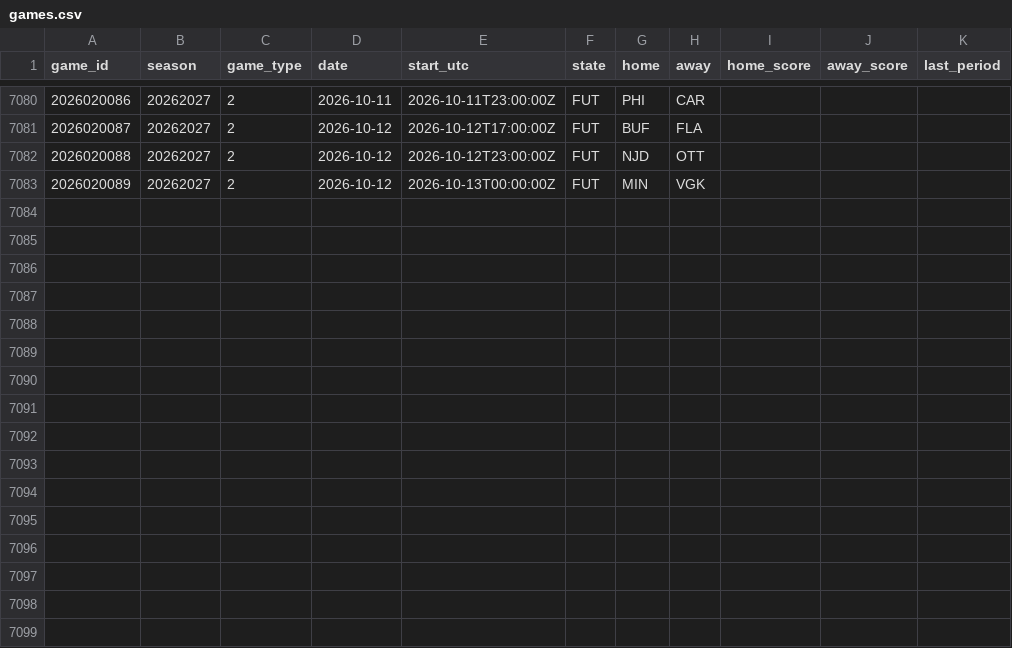
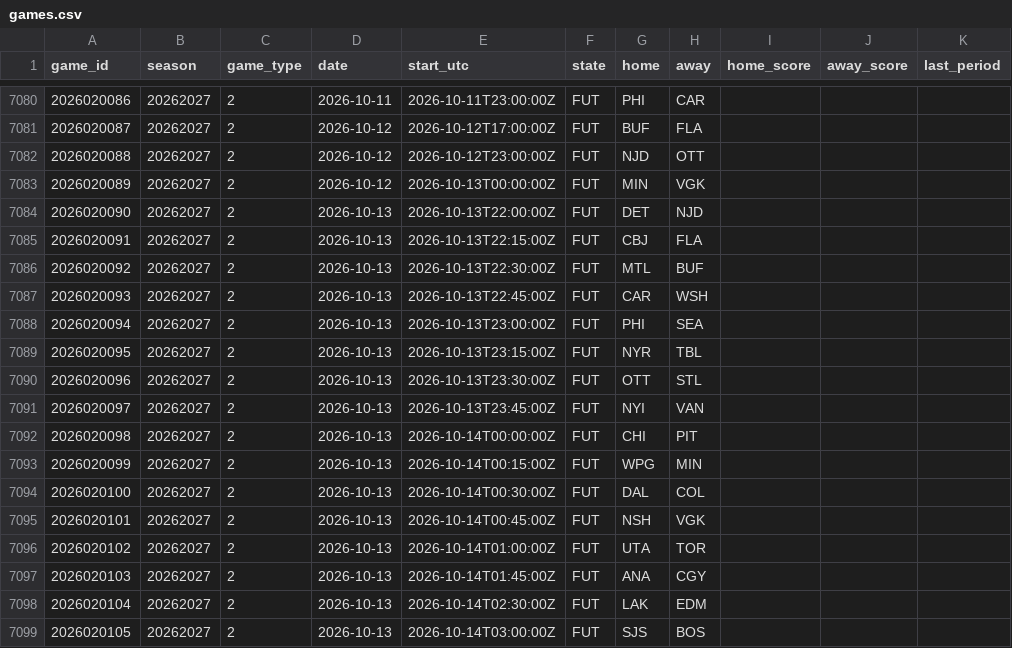
Before and after one commit to 88jackcarr/NHL-odds-betting, a CSV file: data/games.csv, drawn as a sheet; only a part is shown, gaps mark what is left out; the diff covers the shown part only; the diff names each change by its address in the sheet, - before the commit and + after, or states it on an @@ line.

```diff
--- a/data/games.csv
+++ b/data/games.csv
+row 7084: 2026020090 | 20262027 | 2 | 2026-10-13 | 2026-10-13T22:00:00Z | FUT | DET | NJD
+row 7085: 2026020091 | 20262027 | 2 | 2026-10-13 | 2026-10-13T22:15:00Z | FUT | CBJ | FLA
+row 7086: 2026020092 | 20262027 | 2 | 2026-10-13 | 2026-10-13T22:30:00Z | FUT | MTL | BUF
+row 7087: 2026020093 | 20262027 | 2 | 2026-10-13 | 2026-10-13T22:45:00Z | FUT | CAR | WSH
+row 7088: 2026020094 | 20262027 | 2 | 2026-10-13 | 2026-10-13T23:00:00Z | FUT | PHI | SEA
+row 7089: 2026020095 | 20262027 | 2 | 2026-10-13 | 2026-10-13T23:15:00Z | FUT | NYR | TBL
+row 7090: 2026020096 | 20262027 | 2 | 2026-10-13 | 2026-10-13T23:30:00Z | FUT | OTT | STL
+row 7091: 2026020097 | 20262027 | 2 | 2026-10-13 | 2026-10-13T23:45:00Z | FUT | NYI | VAN
+row 7092: 2026020098 | 20262027 | 2 | 2026-10-13 | 2026-10-14T00:00:00Z | FUT | CHI | PIT
+row 7093: 2026020099 | 20262027 | 2 | 2026-10-13 | 2026-10-14T00:15:00Z | FUT | WPG | MIN
+row 7094: 2026020100 | 20262027 | 2 | 2026-10-13 | 2026-10-14T00:30:00Z | FUT | DAL | COL
+row 7095: 2026020101 | 20262027 | 2 | 2026-10-13 | 2026-10-14T00:45:00Z | FUT | NSH | VGK
+row 7096: 2026020102 | 20262027 | 2 | 2026-10-13 | 2026-10-14T01:00:00Z | FUT | UTA | TOR
+row 7097: 2026020103 | 20262027 | 2 | 2026-10-13 | 2026-10-14T01:45:00Z | FUT | ANA | CGY
+row 7098: 2026020104 | 20262027 | 2 | 2026-10-13 | 2026-10-14T02:30:00Z | FUT | LAK | EDM
+row 7099: 2026020105 | 20262027 | 2 | 2026-10-13 | 2026-10-14T03:00:00Z | FUT | SJS | BOS
```
Also changed, not shown: 40 edited cells elsewhere in this file, data/predictions.csv, 1 other file.
